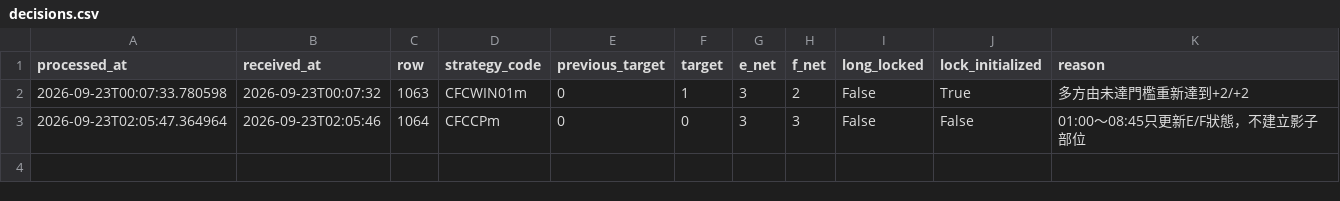
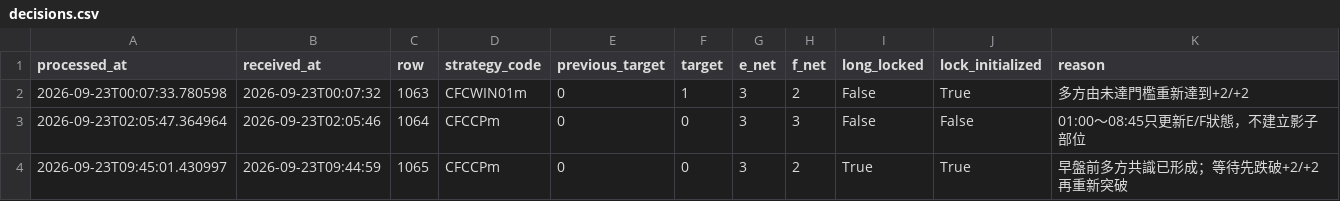
Before and after one commit to liugoldent/monitor, a CSV file: backend-futures-py/ef-hysteresis-again-strategy/records/decisions.csv, drawn as a sheet; the diff names each change by its address in the sheet, - before the commit and + after, or states it on an @@ line.

Commit message:
feat: add strategy

```diff
--- a/backend-futures-py/ef-hysteresis-again-strategy/records/decisions.csv
+++ b/backend-futures-py/ef-hysteresis-again-strategy/records/decisions.csv
+row 4: 2026-09-23T09:45:01.430997 | 2026-09-23T09:44:59 | 1065 | CFCCPm | 0 | 0 | 3 | 2 | True | True | 早盤前多方共識已形成；等待先跌破+2/+2再重新突破
```
Also changed, not shown: backend-futures-py/tv_doc/six_strategy_signal_events.csv, 27 other files.
